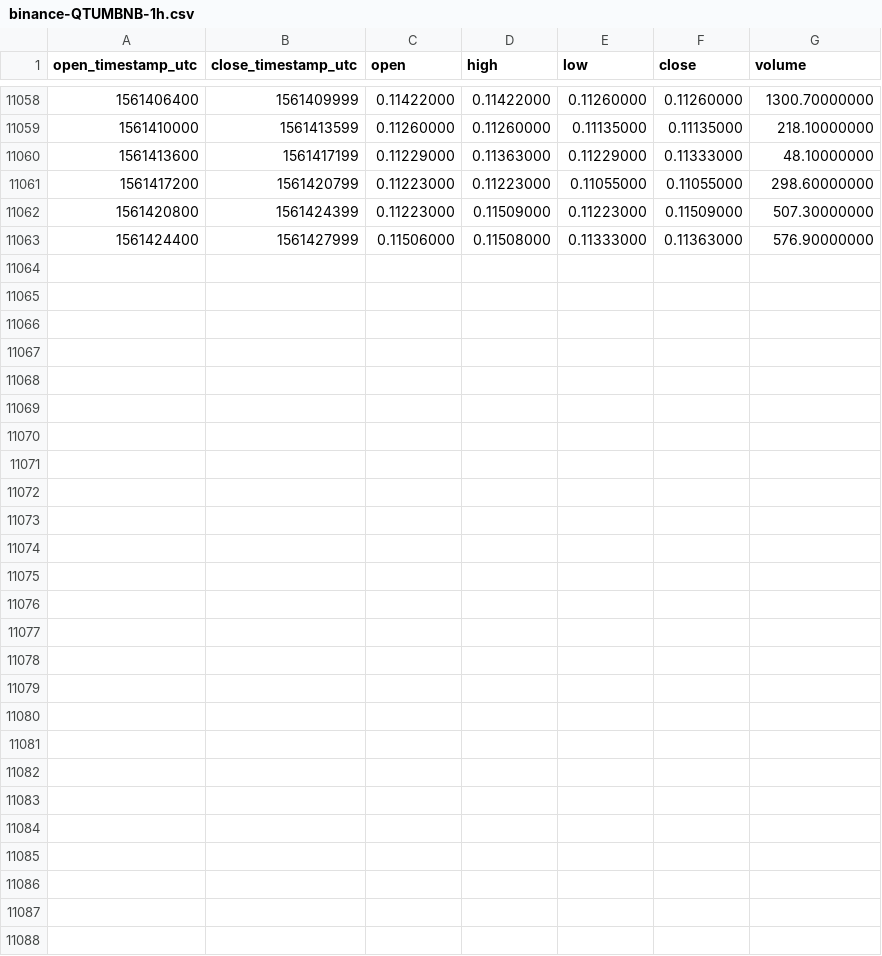
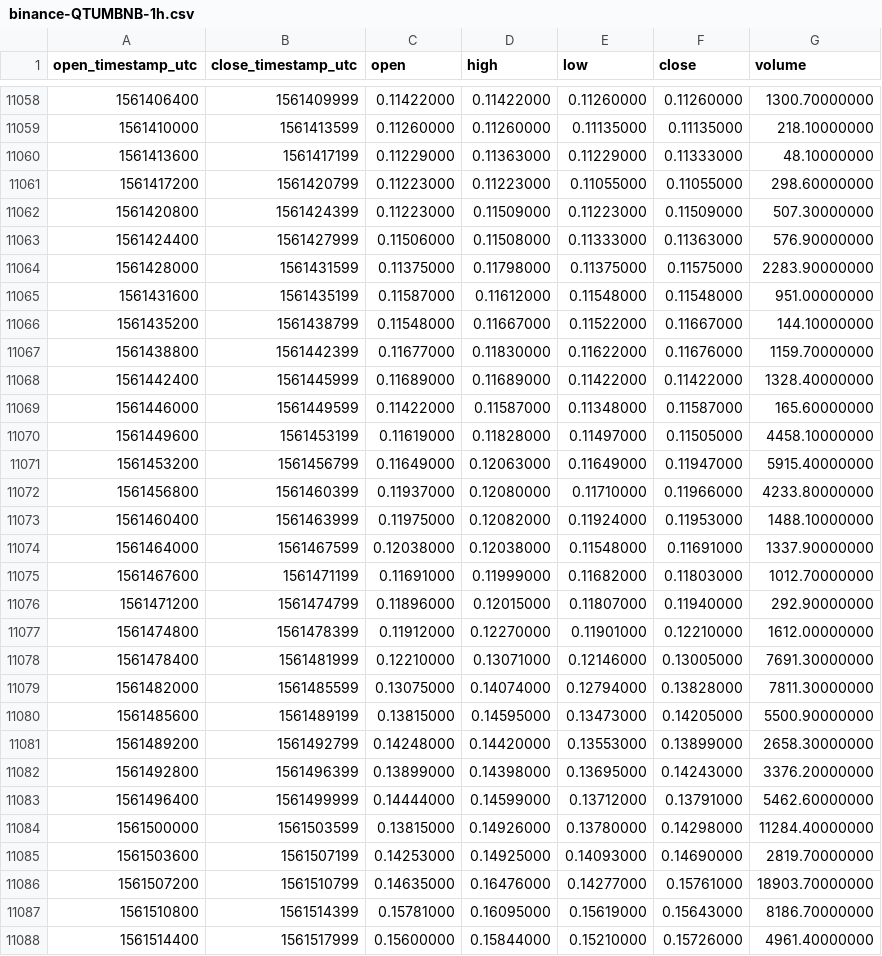
Before and after one commit to cryptobigbro/binance-QTUMBNB, a CSV file: binance-QTUMBNB-1h.csv, drawn as a sheet; only a part is shown, gaps mark what is left out; the diff names each change by its address in the sheet, - before the commit and + after, or states it on an @@ line.

Commit message:
Update OHLCV data.

```diff
--- a/binance-QTUMBNB-1h.csv
+++ b/binance-QTUMBNB-1h.csv
+row 11064: 1561428000 | 1561431599 | 0.11375000 | 0.11798000 | 0.11375000 | 0.11575000 | 2283.90000000
+row 11065: 1561431600 | 1561435199 | 0.11587000 | 0.11612000 | 0.11548000 | 0.11548000 | 951.00000000
+row 11066: 1561435200 | 1561438799 | 0.11548000 | 0.11667000 | 0.11522000 | 0.11667000 | 144.10000000
+row 11067: 1561438800 | 1561442399 | 0.11677000 | 0.11830000 | 0.11622000 | 0.11676000 | 1159.70000000
+row 11068: 1561442400 | 1561445999 | 0.11689000 | 0.11689000 | 0.11422000 | 0.11422000 | 1328.40000000
+row 11069: 1561446000 | 1561449599 | 0.11422000 | 0.11587000 | 0.11348000 | 0.11587000 | 165.60000000
+row 11070: 1561449600 | 1561453199 | 0.11619000 | 0.11828000 | 0.11497000 | 0.11505000 | 4458.10000000
+row 11071: 1561453200 | 1561456799 | 0.11649000 | 0.12063000 | 0.11649000 | 0.11947000 | 5915.40000000
+row 11072: 1561456800 | 1561460399 | 0.11937000 | 0.12080000 | 0.11710000 | 0.11966000 | 4233.80000000
+row 11073: 1561460400 | 1561463999 | 0.11975000 | 0.12082000 | 0.11924000 | 0.11953000 | 1488.10000000
+row 11074: 1561464000 | 1561467599 | 0.12038000 | 0.12038000 | 0.11548000 | 0.11691000 | 1337.90000000
+row 11075: 1561467600 | 1561471199 | 0.11691000 | 0.11999000 | 0.11682000 | 0.11803000 | 1012.70000000
+row 11076: 1561471200 | 1561474799 | 0.11896000 | 0.12015000 | 0.11807000 | 0.11940000 | 292.90000000
+row 11077: 1561474800 | 1561478399 | 0.11912000 | 0.12270000 | 0.11901000 | 0.12210000 | 1612.00000000
+row 11078: 1561478400 | 1561481999 | 0.12210000 | 0.13071000 | 0.12146000 | 0.13005000 | 7691.30000000
+row 11079: 1561482000 | 1561485599 | 0.13075000 | 0.14074000 | 0.12794000 | 0.13828000 | 7811.30000000
+row 11080: 1561485600 | 1561489199 | 0.13815000 | 0.14595000 | 0.13473000 | 0.14205000 | 5500.90000000
+row 11081: 1561489200 | 1561492799 | 0.14248000 | 0.14420000 | 0.13553000 | 0.13899000 | 2658.30000000
+row 11082: 1561492800 | 1561496399 | 0.13899000 | 0.14398000 | 0.13695000 | 0.14243000 | 3376.20000000
+row 11083: 1561496400 | 1561499999 | 0.14444000 | 0.14599000 | 0.13712000 | 0.13791000 | 5462.60000000
+row 11084: 1561500000 | 1561503599 | 0.13815000 | 0.14926000 | 0.13780000 | 0.14298000 | 11284.40000000
+row 11085: 1561503600 | 1561507199 | 0.14253000 | 0.14925000 | 0.14093000 | 0.14690000 | 2819.70000000
+row 11086: 1561507200 | 1561510799 | 0.14635000 | 0.16476000 | 0.14277000 | 0.15761000 | 18903.70000000
+row 11087: 1561510800 | 1561514399 | 0.15781000 | 0.16095000 | 0.15619000 | 0.15643000 | 8186.70000000
+row 11088: 1561514400 | 1561517999 | 0.15600000 | 0.15844000 | 0.15210000 | 0.15726000 | 4961.40000000
```
Also changed, not shown: binance-QTUMBNB-1d.csv.
